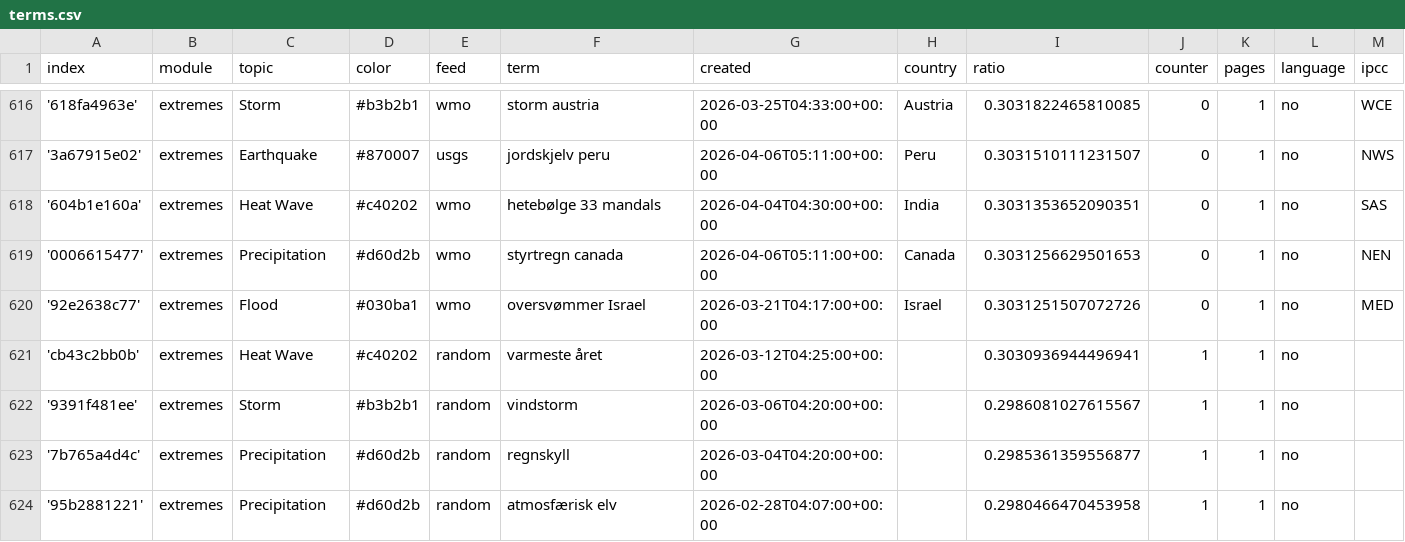
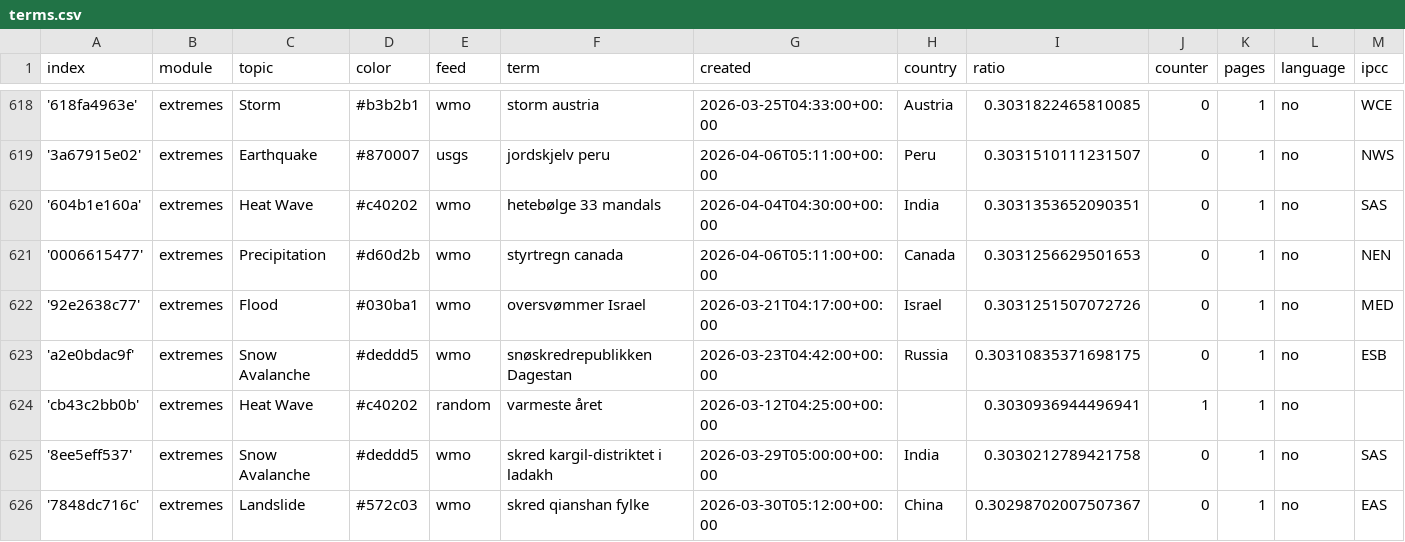
Before and after one commit to sonjanews/norwegianExtreme, a CSV file: terms.csv, drawn as a sheet; only a part is shown, gaps mark what is left out; the shorter side is filled out with more unchanged rows; rows hold the shown columns only; the diff covers the shown part only; the diff names each change by its address in the sheet, - before the commit and + after, or states it on an @@ line.

Commit message:
Commit from GitHub Actions (import:0.0)

```diff
--- a/terms.csv
+++ b/terms.csv
+row 623: 'a2e0bdac9f' | extremes | Snow Avalanche | #deddd5 | wmo | snøskredrepublikken Dagestan | 2026-03-23T04:42:00+00:00 | Russia | 0.30310835371698175 | 0 | 1 | no | ESB
+row 625: '8ee5eff537' | extremes | Snow Avalanche | #deddd5 | wmo | skred kargil-distriktet i ladakh | 2026-03-29T05:00:00+00:00 | India | 0.3030212789421758 | 0 | 1 | no | SAS
+row 626: '7848dc716c' | extremes | Landslide | #572c03 | wmo | skred qianshan fylke | 2026-03-30T05:12:00+00:00 | China | 0.30298702007507367 | 0 | 1 | no | EAS
```
Also changed, not shown: 5 added rows and 2 edited cells elsewhere in this file.
